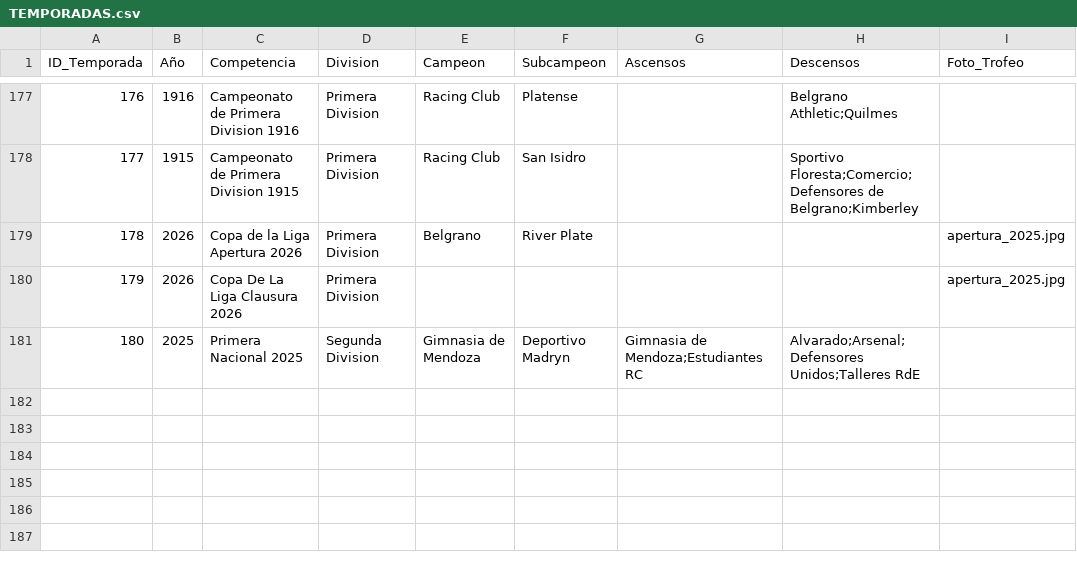
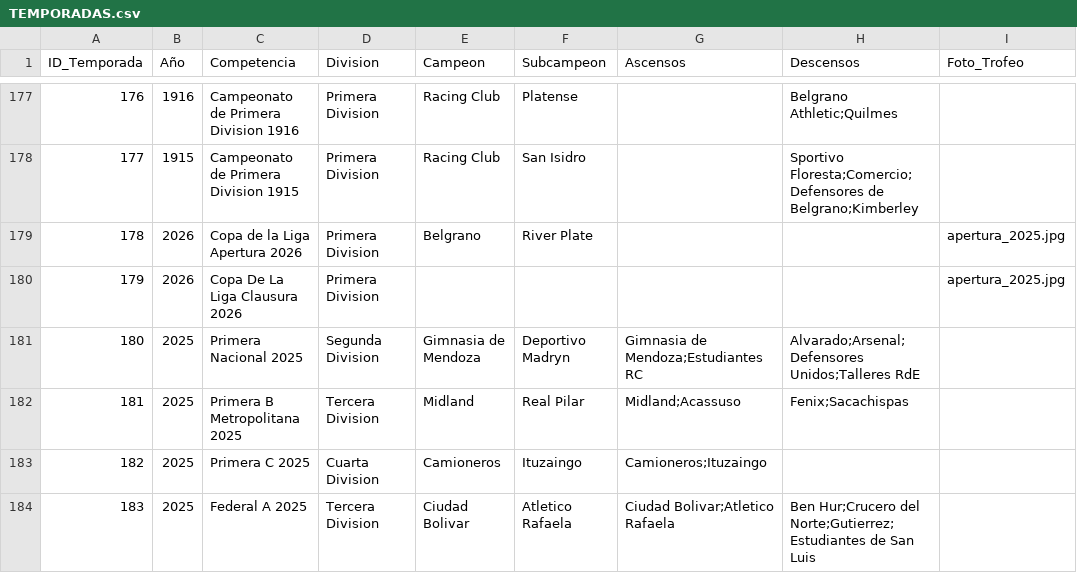
Before and after one commit to futbol-argentino/futbol-argentino, a CSV file: TEMPORADAS.csv, drawn as a sheet; only a part is shown, gaps mark what is left out.

```diff
--- a/TEMPORADAS.csv
+++ b/TEMPORADAS.csv
@@ -181 +181,4 @@ ID_Temporada,Año,Competencia,Division,Campeon,Subcampeon,Ascensos,Descensos,Fot
 180,2025,Primera Nacional 2025,Segunda Division,Gimnasia de Mendoza,Deportivo Madryn,Gimnasia de Mendoza;Estudiantes RC,Alvarado;Arsenal;Defensores Unidos;Talleres RdE,
+181,2025,Primera B Metropolitana 2025,Tercera Division,Midland,Real Pilar,Midland;Acassuso,Fenix;Sacachispas,
+182,2025,Primera C 2025,Cuarta Division,Camioneros,Ituzaingo,Camioneros;Ituzaingo,,
+183,2025,Federal A 2025,Tercera Division,Ciudad Bolivar,Atletico Rafaela,Ciudad Bolivar;Atletico Rafaela,Ben Hur;Crucero del Norte;Gutierrez;Estudiantes de San Luis,
```
Also changed, not shown: Equipos.csv, 1 other file.
